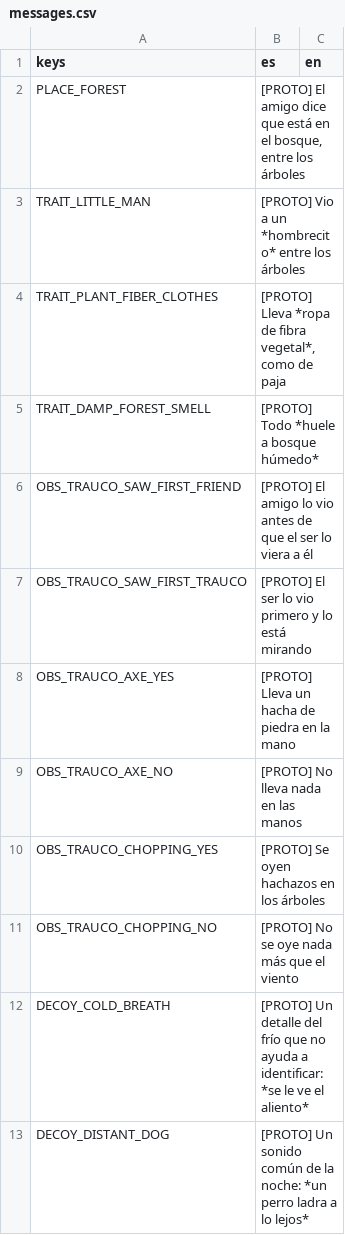
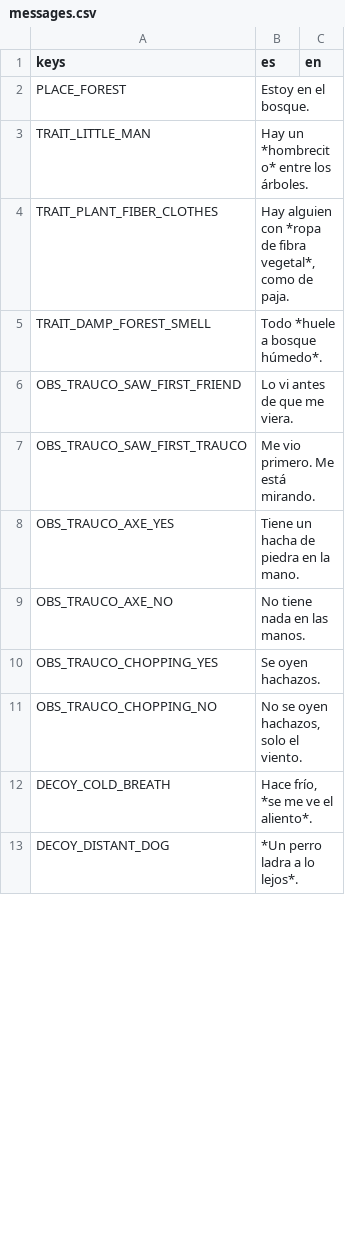
Before and after one commit to benjasaldias/SpookDial, a CSV file: data/text/messages.csv, drawn as a sheet; only a part is shown; the diff covers the shown part only.

```diff
--- a/data/text/messages.csv
+++ b/data/text/messages.csv
@@ -1,13 +1,13 @@
 keys,es,en
-PLACE_FOREST,"[PROTO] El amigo dice que está en el bosque, entre los árboles",
-TRAIT_LITTLE_MAN,[PROTO] Vio a un *hombrecito* entre los árboles,
-TRAIT_PLANT_FIBER_CLOTHES,"[PROTO] Lleva *ropa de fibra vegetal*, como de paja",
-TRAIT_DAMP_FOREST_SMELL,[PROTO] Todo *huele a bosque húmedo*,
-OBS_TRAUCO_SAW_FIRST_FRIEND,[PROTO] El amigo lo vio antes de que el ser lo viera a él,
-OBS_TRAUCO_SAW_FIRST_TRAUCO,[PROTO] El ser lo vio primero y lo está mirando,
-OBS_TRAUCO_AXE_YES,[PROTO] Lleva un hacha de piedra en la mano,
-OBS_TRAUCO_AXE_NO,[PROTO] No lleva nada en las manos,
-OBS_TRAUCO_CHOPPING_YES,[PROTO] Se oyen hachazos en los árboles,
-OBS_TRAUCO_CHOPPING_NO,[PROTO] No se oye nada más que el viento,
-DECOY_COLD_BREATH,[PROTO] Un detalle del frío que no ayuda a identificar: *se le ve el aliento*,
-DECOY_DISTANT_DOG,[PROTO] Un sonido común de la noche: *un perro ladra a lo lejos*,
+PLACE_FOREST,Estoy en el bosque.,
+TRAIT_LITTLE_MAN,Hay un *hombrecito* entre los árboles.,
+TRAIT_PLANT_FIBER_CLOTHES,"Hay alguien con *ropa de fibra vegetal*, como de paja.",
+TRAIT_DAMP_FOREST_SMELL,Todo *huele a bosque húmedo*.,
+OBS_TRAUCO_SAW_FIRST_FRIEND,Lo vi antes de que me viera.,
+OBS_TRAUCO_SAW_FIRST_TRAUCO,Me vio primero. Me está mirando.,
+OBS_TRAUCO_AXE_YES,Tiene un hacha de piedra en la mano.,
+OBS_TRAUCO_AXE_NO,No tiene nada en las manos.,
+OBS_TRAUCO_CHOPPING_YES,Se oyen hachazos.,
+OBS_TRAUCO_CHOPPING_NO,"No se oyen hachazos, solo el viento.",
+DECOY_COLD_BREATH,"Hace frío, *se me ve el aliento*.",
+DECOY_DISTANT_DOG,*Un perro ladra a lo lejos*.,
```
Also changed, not shown: 12 edited cells elsewhere in this file, data/text/notebook.csv, data/text/ui.csv, 26 other files.
